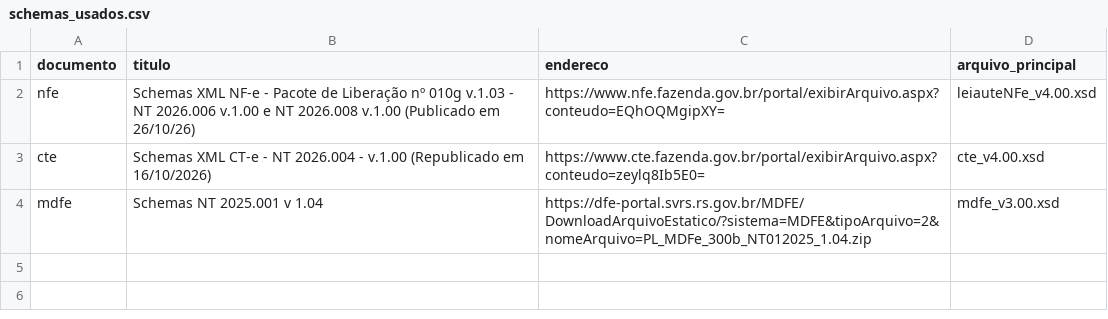
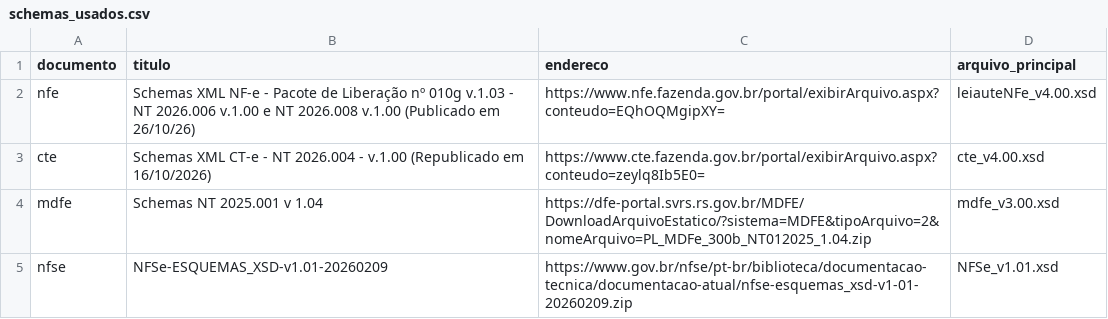
Before and after one commit to biuspoly/RNFe, a CSV file: ferramentas/schemas_usados.csv, drawn as a sheet.

```diff
--- a/ferramentas/schemas_usados.csv
+++ b/ferramentas/schemas_usados.csv
@@ -4 +4,2 @@
 "mdfe","Schemas NT 2025.001 v 1.04","https://dfe-portal.svrs.rs.gov.br/MDFE/DownloadArquivoEstatico/?sistema=MDFE&tipoArquivo=2&nomeArquivo=PL_MDFe_300b_NT012025_1.04.zip","mdfe_v3.00.xsd"
+"nfse","NFSe-ESQUEMAS_XSD-v1.01-20260209","https://www.gov.br/nfse/pt-br/biblioteca/documentacao-tecnica/documentacao-atual/nfse-esquemas_xsd-v1-01-20260209.zip","NFSe_v1.01.xsd"
```
Also changed, not shown: ferramentas/schemas_vistos.csv, 27 other files.
